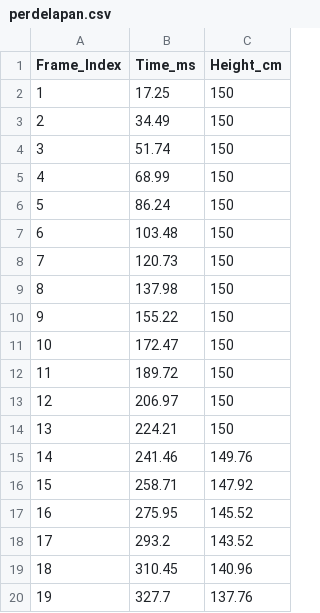
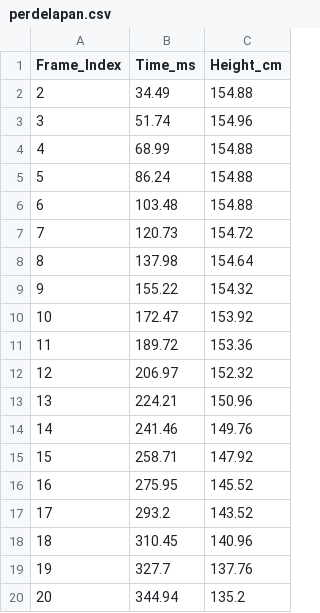
Before and after one commit to ThenmusteSatrio/measurement_ball_opencv, a CSV file: csv/perdelapan.csv, drawn as a sheet; only a part is shown; the shorter side is filled out with more unchanged rows.

```diff
--- a/csv/perdelapan.csv
+++ b/csv/perdelapan.csv
@@ -1,15 +1,14 @@
 Frame_Index,Time_ms,Height_cm
-1,17.25,150
-2,34.49,150
-3,51.74,150
-4,68.99,150
-5,86.24,150
-6,103.48,150
-7,120.73,150
-8,137.98,150
-9,155.22,150
-10,172.47,150
-11,189.72,150
-12,206.97,150
-13,224.21,150
+2,34.49,154.88
+3,51.74,154.96
+4,68.99,154.88
+5,86.24,154.88
+6,103.48,154.88
+7,120.73,154.72
+8,137.98,154.64
+9,155.22,154.32
+10,172.47,153.92
+11,189.72,153.36
+12,206.97,152.32
+13,224.21,150.96
 14,241.46,149.76
```
Also changed, not shown: csv/perdua.csv, csv/persatu.csv, 34 other files.
